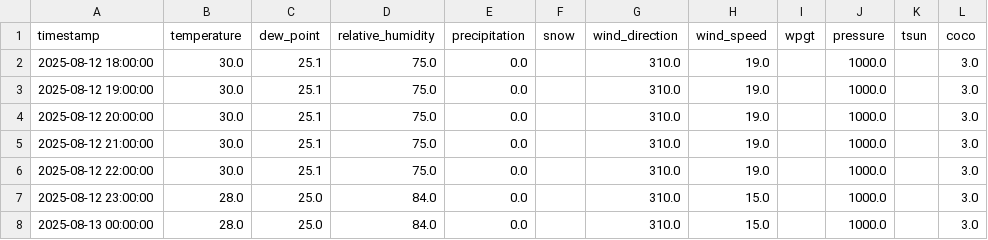
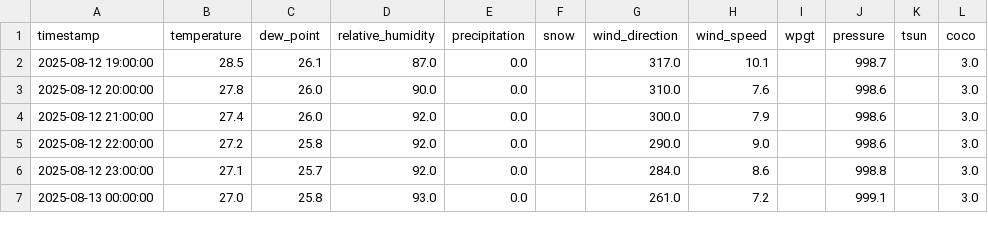
Before and after one commit to adeelkh21/peshawar-aqi, a CSV file: data_repositories/raw/weather_data.csv, drawn as a sheet; only a part is shown; the diff covers the shown part only.

```diff
--- a/data_repositories/raw/weather_data.csv
+++ b/data_repositories/raw/weather_data.csv
@@ -1,8 +1,7 @@
 timestamp,temperature,dew_point,relative_humidity,precipitation,snow,wind_direction,wind_speed,wpgt,pressure,tsun,coco
-2025-08-12 18:00:00,30.0,25.1,75.0,0.0,,310.0,19.0,,1000.0,,3.0
-2025-08-12 19:00:00,30.0,25.1,75.0,0.0,,310.0,19.0,,1000.0,,3.0
-2025-08-12 20:00:00,30.0,25.1,75.0,0.0,,310.0,19.0,,1000.0,,3.0
-2025-08-12 21:00:00,30.0,25.1,75.0,0.0,,310.0,19.0,,1000.0,,3.0
-2025-08-12 22:00:00,30.0,25.1,75.0,0.0,,310.0,19.0,,1000.0,,3.0
-2025-08-12 23:00:00,28.0,25.0,84.0,0.0,,310.0,15.0,,1000.0,,3.0
-2025-08-13 00:00:00,28.0,25.0,84.0,0.0,,310.0,15.0,,1000.0,,3.0
+2025-08-12 19:00:00,28.5,26.1,87.0,0.0,,317.0,10.1,,998.7,,3.0
+2025-08-12 20:00:00,27.8,26.0,90.0,0.0,,310.0,7.6,,998.6,,3.0
+2025-08-12 21:00:00,27.4,26.0,92.0,0.0,,300.0,7.9,,998.6,,3.0
+2025-08-12 22:00:00,27.2,25.8,92.0,0.0,,290.0,9.0,,998.6,,3.0
+2025-08-12 23:00:00,27.1,25.7,92.0,0.0,,284.0,8.6,,998.8,,3.0
+2025-08-13 00:00:00,27.0,25.8,93.0,0.0,,261.0,7.2,,999.1,,3.0
```
Also changed, not shown: 1 added row and 113 edited cells elsewhere in this file, data_repositories/processed/merged_data.csv, data_repositories/raw/pollution_data.csv, 8 other files.
